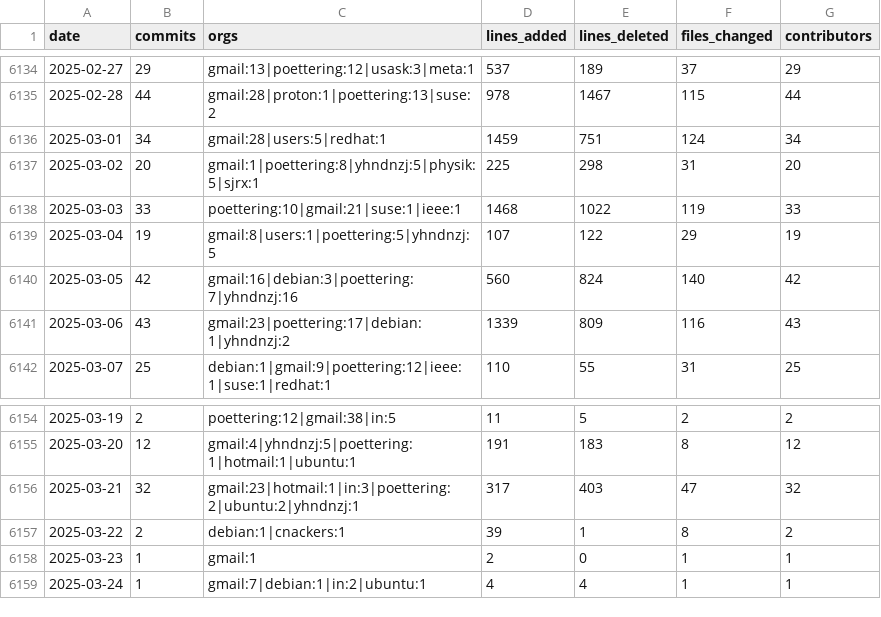
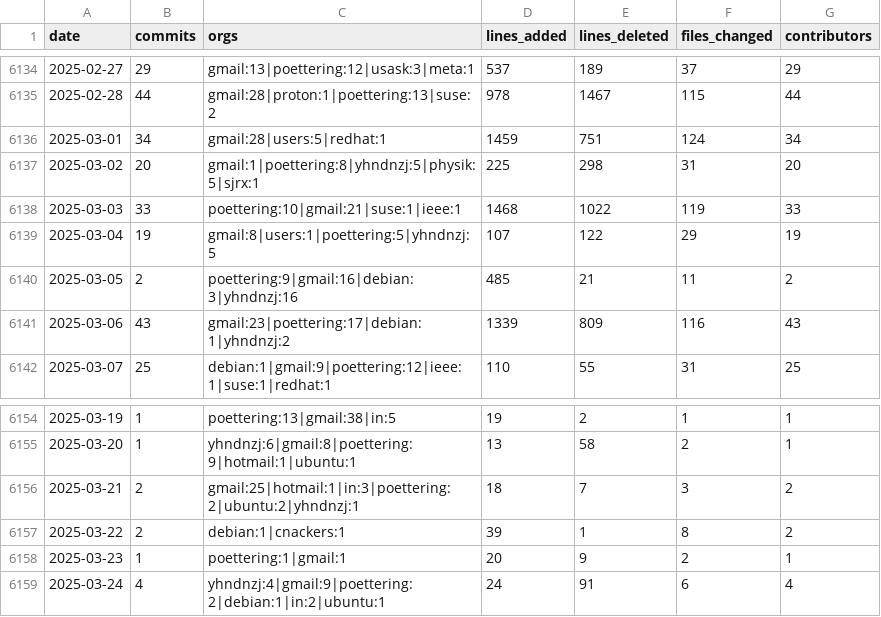
Before and after one commit to bitplane/git-stats, a CSV file: data/systemd.csv, drawn as a sheet; only a part is shown, gaps mark what is left out; the diff covers the shown part only.

```diff
--- a/data/systemd.csv
+++ b/data/systemd.csv
@@ -6139,3 +6139,3 @@ date,commits,orgs,lines_added,lines_deleted,files_changed,contributors
 2025-03-04,19,gmail:8|users:1|poettering:5|yhndnzj:5,107,122,29,19
-2025-03-05,42,gmail:16|debian:3|poettering:7|yhndnzj:16,560,824,140,42
+2025-03-05,2,poettering:9|gmail:16|debian:3|yhndnzj:16,485,21,11,2
 2025-03-06,43,gmail:23|poettering:17|debian:1|yhndnzj:2,1339,809,116,43
@@ -6154,6 +6154,6 @@ date,commits,orgs,lines_added,lines_deleted,files_changed,contributors
-2025-03-19,2,poettering:12|gmail:38|in:5,11,5,2,2
-2025-03-20,12,gmail:4|yhndnzj:5|poettering:1|hotmail:1|ubuntu:1,191,183,8,12
-2025-03-21,32,gmail:23|hotmail:1|in:3|poettering:2|ubuntu:2|yhndnzj:1,317,403,47,32
+2025-03-19,1,poettering:13|gmail:38|in:5,19,2,1,1
+2025-03-20,1,yhndnzj:6|gmail:8|poettering:9|hotmail:1|ubuntu:1,13,58,2,1
+2025-03-21,2,gmail:25|hotmail:1|in:3|poettering:2|ubuntu:2|yhndnzj:1,18,7,3,2
 2025-03-22,2,debian:1|cnackers:1,39,1,8,2
-2025-03-23,1,gmail:1,2,0,1,1
-2025-03-24,1,gmail:7|debian:1|in:2|ubuntu:1,4,4,1,1
+2025-03-23,1,poettering:1|gmail:1,20,9,2,1
+2025-03-24,4,yhndnzj:4|gmail:9|poettering:2|debian:1|in:2|ubuntu:1,24,91,6,4
```
Also changed, not shown: 5 added rows and 83 edited cells elsewhere in this file, data/chromium.csv, data/cpython.csv, 12 other files.
